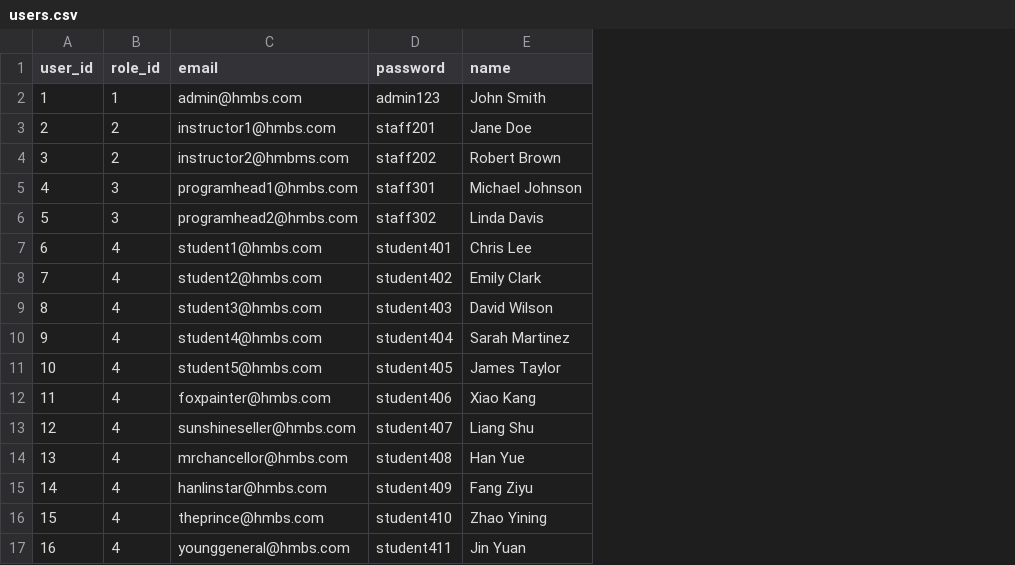
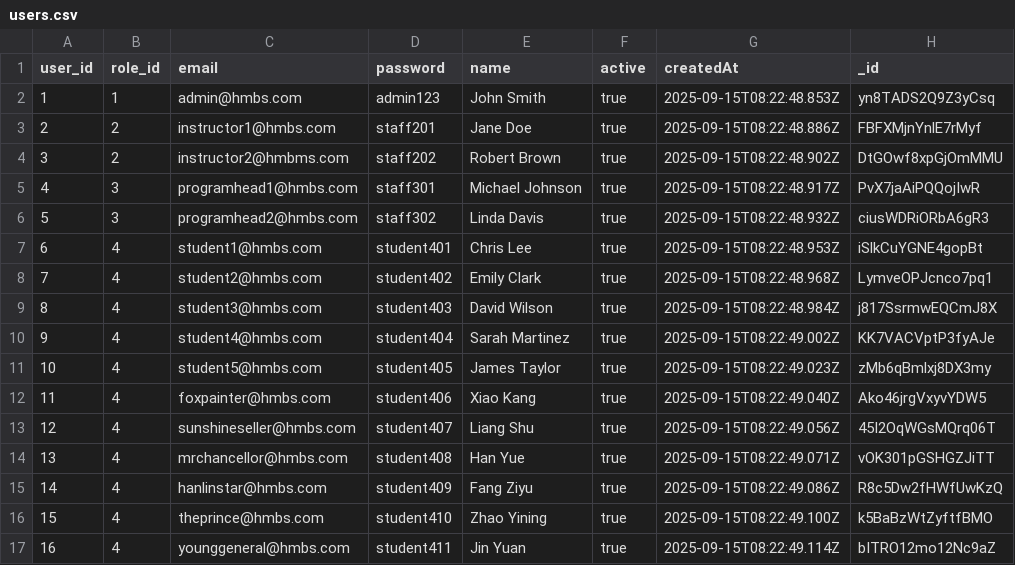
Before and after one commit to kang1Oh/hmbs_system, a CSV file: csv_files/users.csv, drawn as a sheet; the diff names each change by its address in the sheet, - before the commit and + after, or states it on an @@ line.

Commit message:
Modified files - debugged export-all & reset-db scripts. made columns processed by import & export in seeders consistent
Database handling while testing:
1. node reset_db.js to start fresh blank NeDB database
2. node master_seeder.js to populate NeDB database
3. test, code, & debug
4. after coding session, export_all.js to save NeDB database snapshot to csv

```diff
--- a/csv_files/users.csv
+++ b/csv_files/users.csv
+column F (active), rows 2-17: all true
+column G (createdAt), rows 2-17: 2025-09-15T08:22:48.853Z | 2025-09-15T08:22:48.886Z | 2025-09-15T08:22:48.902Z | 2025-09-15T08:22:48.917Z | 2025-09-15T08:22:48.932Z | 2025-09-15T08:22:48.953Z | 2025-09-15T08:22:48.968Z | 2025-09-15T08:22:48.984Z | 2025-09-15T08:22:49.002Z | 2025-09-15T08:22:49.023Z | 2025-09-15T08:22:49.040Z | 2025-09-15T08:22:49.056Z | 2025-09-15T08:22:49.071Z | 2025-09-15T08:22:49.086Z | 2025-09-15T08:22:49.100Z | 2025-09-15T08:22:49.114Z
+column H (_id), rows 2-17: yn8TADS2Q9Z3yCsq | FBFXMjnYnlE7rMyf | DtGOwf8xpGjOmMMU | PvX7jaAiPQQojIwR | ciusWDRiORbA6gR3 | iSlkCuYGNE4gopBt | LymveOPJcnco7pq1 | j817SsrmwEQCmJ8X | KK7VACVptP3fyAJe | zMb6qBmlxj8DX3my | Ako46jrgVxyvYDW5 | 45I2OqWGsMQrq06T | vOK301pGSHGZJiTT | R8c5Dw2fHWfUwKzQ | k5BaBzWtZyftfBMO | bITRO12mo12Nc9aZ
```
Also changed, not shown: csv_files/borrow_requests.csv, csv_files/tools.csv, 30 other files.
